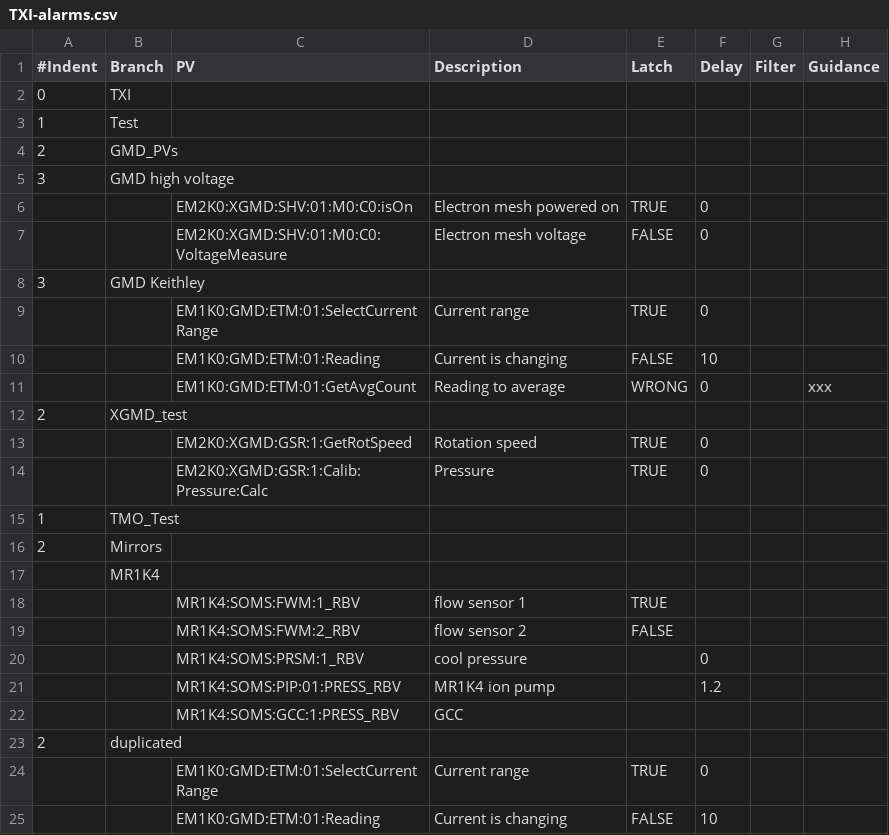
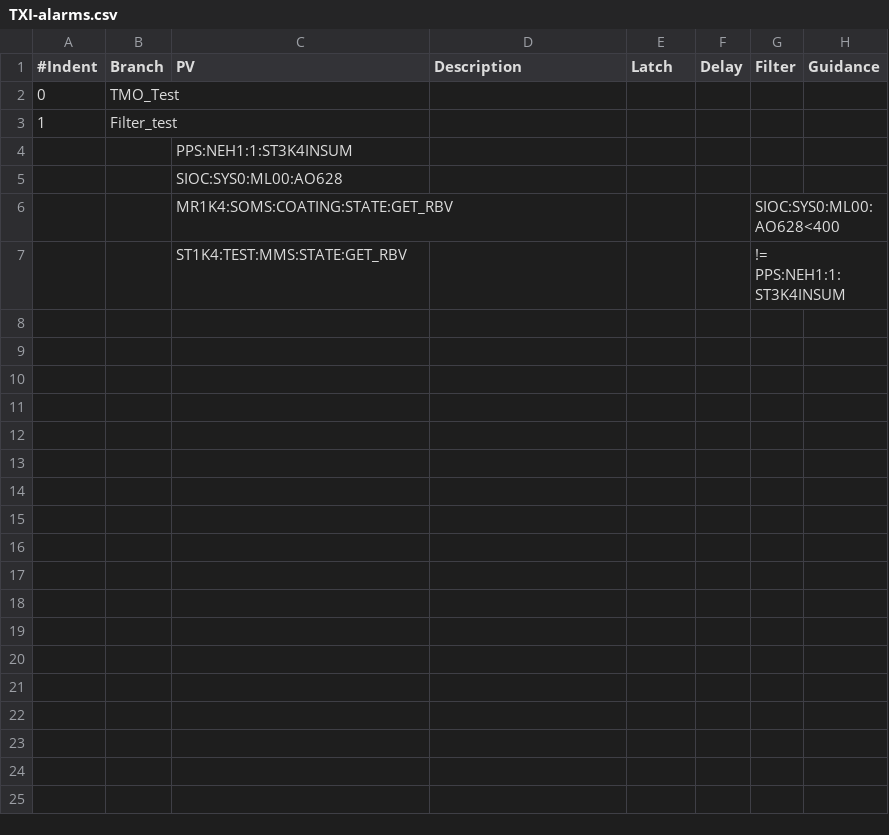
Before and after one commit to tongju12/pcds-nalms, a CSV file: Spreadsheet/KFE/TXI-alarms.csv, drawn as a sheet.

Commit message:
New file for TMO test

```diff
--- a/Spreadsheet/KFE/TXI-alarms.csv
+++ b/Spreadsheet/KFE/TXI-alarms.csv
@@ -1,25 +1,7 @@
 #Indent,Branch,PV,Description,Latch,Delay,Filter,Guidance
-0,TXI,,,,,,
-1,Test,,,,,,
-2,GMD_PVs,,,,,,
-3,GMD high voltage,,,,,,
-,,EM2K0:XGMD:SHV:01:M0:C0:isOn,Electron mesh powered on,TRUE,0,,
-,,EM2K0:XGMD:SHV:01:M0:C0:VoltageMeasure,Electron mesh voltage,FALSE,0,,
-3,GMD Keithley,,,,,,
-,,EM1K0:GMD:ETM:01:SelectCurrentRange,Current range,TRUE,0,,
-,,EM1K0:GMD:ETM:01:Reading,Current is changing,FALSE,10,,
-,,EM1K0:GMD:ETM:01:GetAvgCount,Reading to average,WRONG,0,,xxx
-2,XGMD_test,,,,,,
-,,EM2K0:XGMD:GSR:1:GetRotSpeed,Rotation speed,TRUE,0,,
-,,EM2K0:XGMD:GSR:1:Calib:Pressure:Calc,Pressure,TRUE,0,,
-1,TMO_Test,,,,,,
-2,Mirrors,,,,,,
-,MR1K4,,,,,,
-,,MR1K4:SOMS:FWM:1_RBV,flow sensor 1,TRUE,,,
-,,MR1K4:SOMS:FWM:2_RBV,flow sensor 2,FALSE,,,
-,,MR1K4:SOMS:PRSM:1_RBV,cool pressure,,0,,
-,,MR1K4:SOMS:PIP:01:PRESS_RBV,MR1K4 ion pump,,1.2,,
-,,MR1K4:SOMS:GCC:1:PRESS_RBV,GCC,,,,
-2,duplicated,,,,,,
-,,EM1K0:GMD:ETM:01:SelectCurrentRange,Current range,TRUE,0,,
-,,EM1K0:GMD:ETM:01:Reading,Current is changing,FALSE,10,,
+0,TMO_Test,,,,,,
+1,Filter_test,,,,,,
+,,PPS:NEH1:1:ST3K4INSUM,,,,,
+,,SIOC:SYS0:ML00:AO628,,,,,
+,,MR1K4:SOMS:COATING:STATE:GET_RBV,,,,SIOC:SYS0:ML00:AO628<400,
+,,ST1K4:TEST:MMS:STATE:GET_RBV,,,,!= PPS:NEH1:1:ST3K4INSUM,
```
